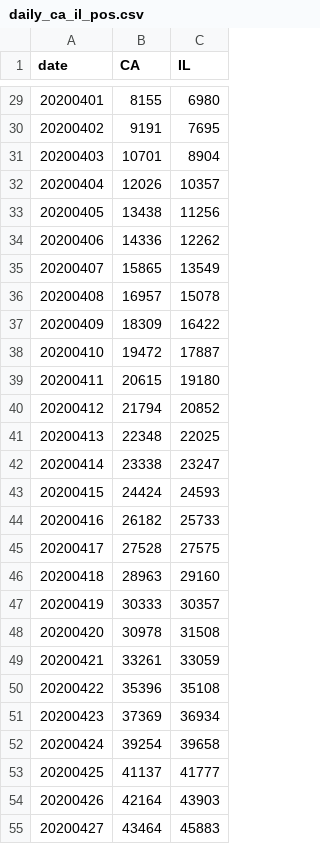
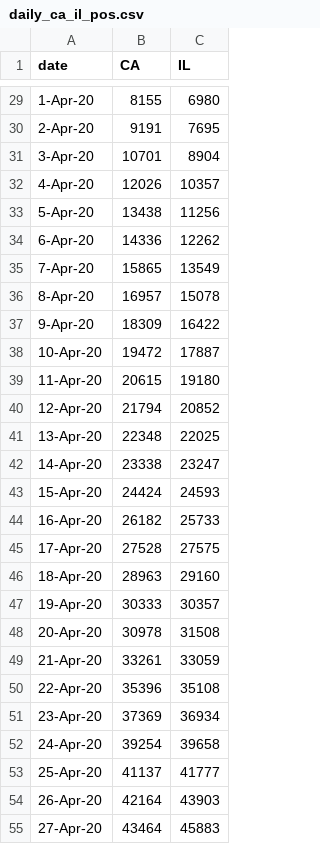
Before and after one commit to rwilcox3/narrative_viz, a CSV file: data/daily_ca_il_pos.csv, drawn as a sheet; only a part is shown, gaps mark what is left out; the diff covers the shown part only.

```diff
--- a/data/daily_ca_il_pos.csv
+++ b/data/daily_ca_il_pos.csv
@@ -29,27 +29,27 @@
-20200401,8155,6980
-20200402,9191,7695
-20200403,10701,8904
-20200404,12026,10357
-20200405,13438,11256
-20200406,14336,12262
-20200407,15865,13549
-20200408,16957,15078
-20200409,18309,16422
-20200410,19472,17887
-20200411,20615,19180
-20200412,21794,20852
-20200413,22348,22025
-20200414,23338,23247
-20200415,24424,24593
-20200416,26182,25733
-20200417,27528,27575
-20200418,28963,29160
-20200419,30333,30357
-20200420,30978,31508
-20200421,33261,33059
-20200422,35396,35108
-20200423,37369,36934
-20200424,39254,39658
-20200425,41137,41777
-20200426,42164,43903
-20200427,43464,45883
+1-Apr-20,8155,6980
+2-Apr-20,9191,7695
+3-Apr-20,10701,8904
+4-Apr-20,12026,10357
+5-Apr-20,13438,11256
+6-Apr-20,14336,12262
+7-Apr-20,15865,13549
+8-Apr-20,16957,15078
+9-Apr-20,18309,16422
+10-Apr-20,19472,17887
+11-Apr-20,20615,19180
+12-Apr-20,21794,20852
+13-Apr-20,22348,22025
+14-Apr-20,23338,23247
+15-Apr-20,24424,24593
+16-Apr-20,26182,25733
+17-Apr-20,27528,27575
+18-Apr-20,28963,29160
+19-Apr-20,30333,30357
+20-Apr-20,30978,31508
+21-Apr-20,33261,33059
+22-Apr-20,35396,35108
+23-Apr-20,37369,36934
+24-Apr-20,39254,39658
+25-Apr-20,41137,41777
+26-Apr-20,42164,43903
+27-Apr-20,43464,45883
```
Also changed, not shown: 121 edited cells elsewhere in this file.
